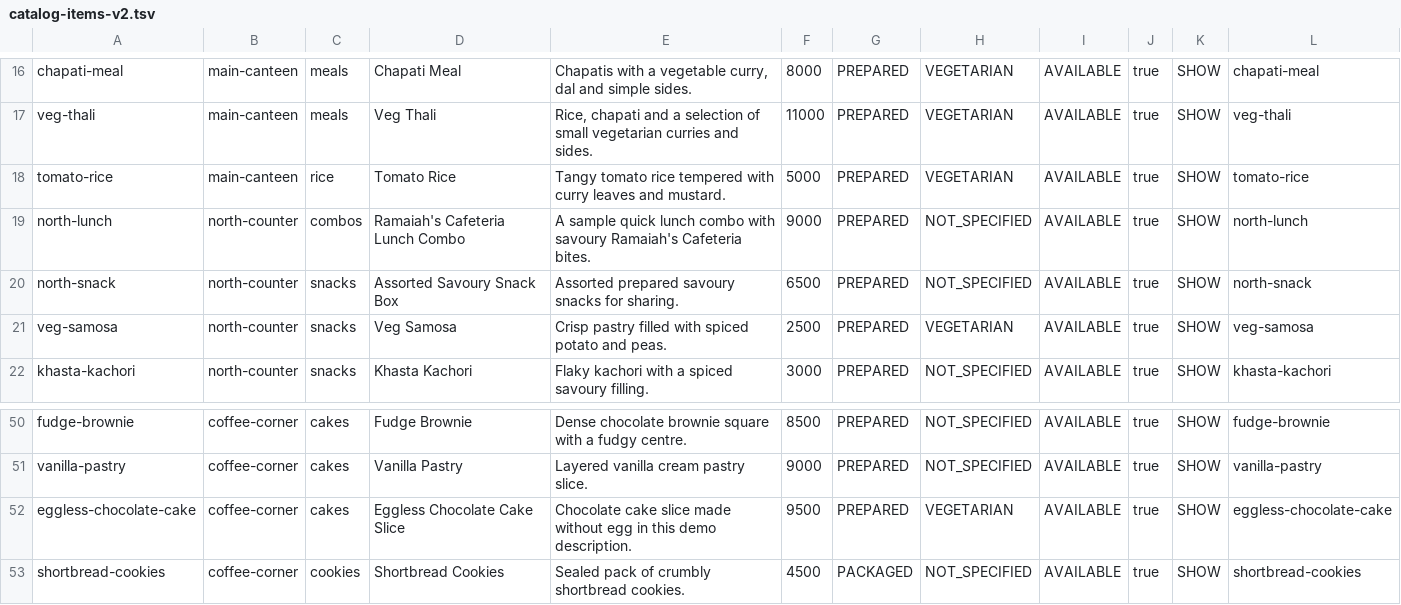
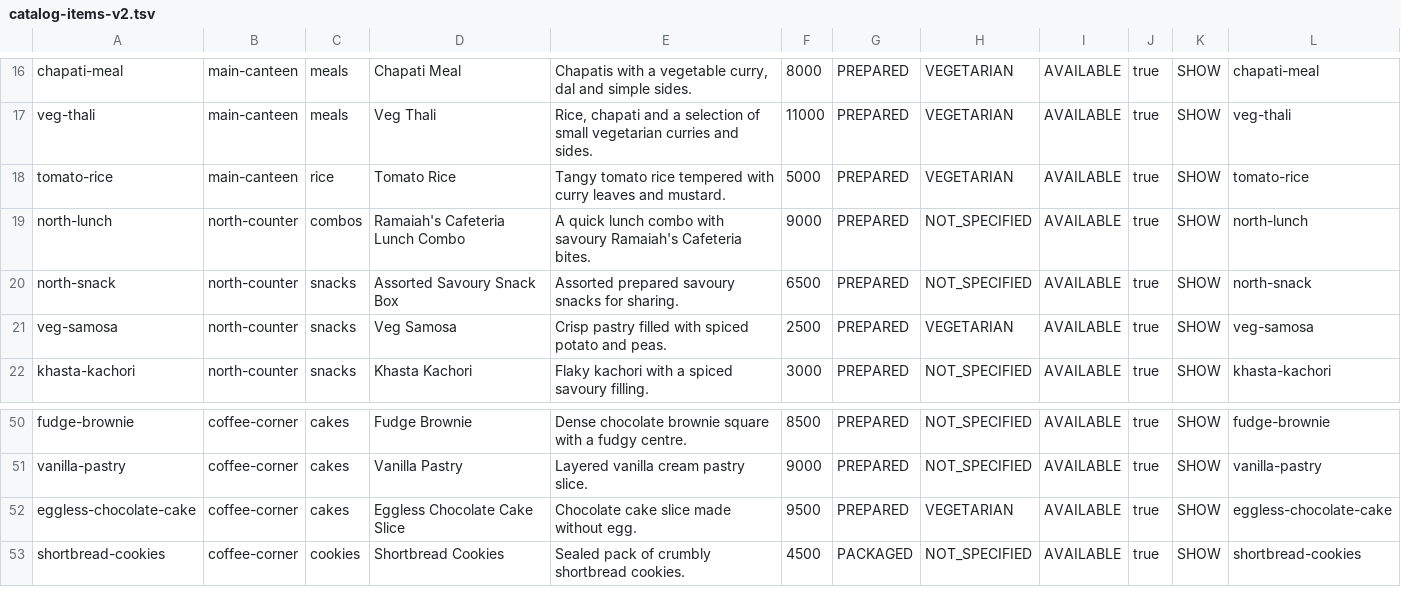
Before and after one commit to Darshan-3636/RIT-canteen, a TSV file: backend/src/main/resources/demo/catalog-items-v2.tsv, drawn as a sheet; only a part is shown, gaps mark what is left out.

```diff
--- a/backend/src/main/resources/demo/catalog-items-v2.tsv
+++ b/backend/src/main/resources/demo/catalog-items-v2.tsv
@@ -18,3 +18,3 @@ veg-thali	main-canteen	meals	Veg Thali	Rice, chapati and a selection of small ve
 tomato-rice	main-canteen	rice	Tomato Rice	Tangy tomato rice tempered with curry leaves and mustard.	5000	PREPARED	VEGETARIAN	AVAILABLE	true	SHOW	tomato-rice
-north-lunch	north-counter	combos	Ramaiah's Cafeteria Lunch Combo	A sample quick lunch combo with savoury Ramaiah's Cafeteria bites.	9000	PREPARED	NOT_SPECIFIED	AVAILABLE	true	SHOW	north-lunch
+north-lunch	north-counter	combos	Ramaiah's Cafeteria Lunch Combo	A quick lunch combo with savoury Ramaiah's Cafeteria bites.	9000	PREPARED	NOT_SPECIFIED	AVAILABLE	true	SHOW	north-lunch
 north-snack	north-counter	snacks	Assorted Savoury Snack Box	Assorted prepared savoury snacks for sharing.	6500	PREPARED	NOT_SPECIFIED	AVAILABLE	true	SHOW	north-snack
@@ -51,3 +51,3 @@ fudge-brownie	coffee-corner	cakes	Fudge Brownie	Dense chocolate brownie square w
 vanilla-pastry	coffee-corner	cakes	Vanilla Pastry	Layered vanilla cream pastry slice.	9000	PREPARED	NOT_SPECIFIED	AVAILABLE	true	SHOW	vanilla-pastry
-eggless-chocolate-cake	coffee-corner	cakes	Eggless Chocolate Cake Slice	Chocolate cake slice made without egg in this demo description.	9500	PREPARED	VEGETARIAN	AVAILABLE	true	SHOW	eggless-chocolate-cake
+eggless-chocolate-cake	coffee-corner	cakes	Eggless Chocolate Cake Slice	Chocolate cake slice made without egg.	9500	PREPARED	VEGETARIAN	AVAILABLE	true	SHOW	eggless-chocolate-cake
 shortbread-cookies	coffee-corner	cookies	Shortbread Cookies	Sealed pack of crumbly shortbread cookies.	4500	PACKAGED	NOT_SPECIFIED	AVAILABLE	true	SHOW	shortbread-cookies
```
Also changed, not shown: 28 other files.
